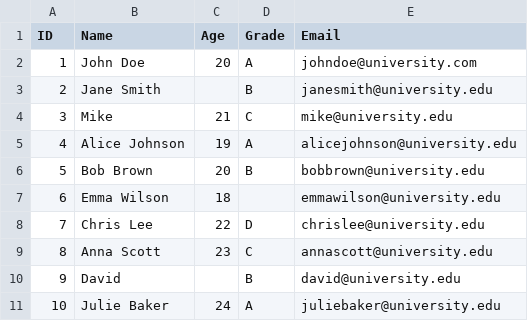
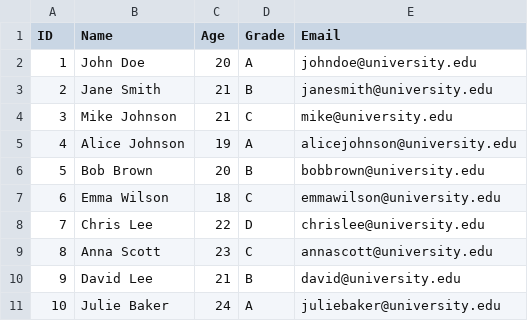
Before and after one commit to PavelCernii/data-notations, a CSV file: 03-TextDocumentFormats/students.csv, drawn as a sheet.

```diff
--- a/03-TextDocumentFormats/students.csv
+++ b/03-TextDocumentFormats/students.csv
@@ -1,11 +1,11 @@
 ID,Name,Age,Grade,Email
-1,John Doe,20,A,johndoe@university.com
-2,Jane Smith,,B,janesmith@university.edu
-3,Mike,21,C,mike@university.edu
+1,John Doe,20,A,johndoe@university.edu
+2,Jane Smith,21,B,janesmith@university.edu
+3,Mike Johnson,21,C,mike@university.edu
 4,Alice Johnson,19,A,alicejohnson@university.edu
 5,Bob Brown,20,B,bobbrown@university.edu
-6,Emma Wilson,18,,emmawilson@university.edu
+6,Emma Wilson,18,C,emmawilson@university.edu
 7,Chris Lee,22,D,chrislee@university.edu
 8,Anna Scott,23,C,annascott@university.edu
-9,David,    ,B,david@university.edu
+9,David Lee,21,B,david@university.edu
 10,Julie Baker,24,A,juliebaker@university.edu
```
Also changed, not shown: 8 other files.
